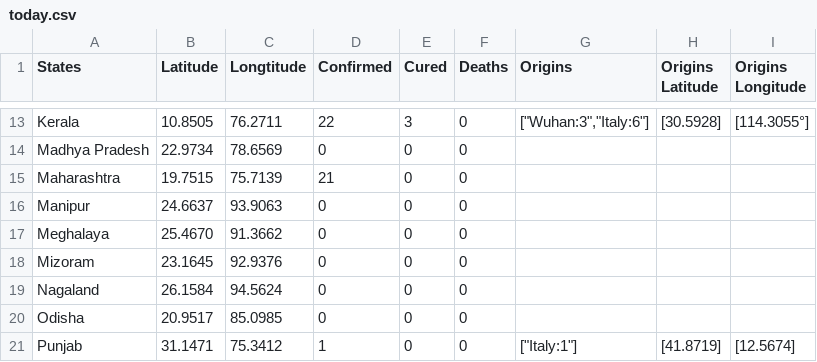
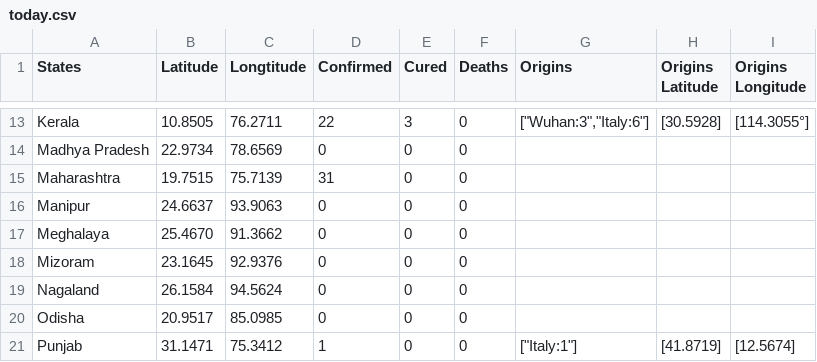
Before and after one commit to himanshuchawla009/indianCoronaData, a CSV file: data/Current Data/today.csv, drawn as a sheet; only a part is shown, gaps mark what is left out.

Commit message:
Update today.csv

```diff
--- a/data/Current Data/today.csv
+++ b/data/Current Data/today.csv
@@ -15,3 +15,3 @@ Kerala,10.8505,76.2711,22,3,0,"[""Wuhan:3"",""Italy:6""]",[30.5928],[114.3055°]
 Madhya Pradesh,22.9734,78.6569,0,0,0,,,,
-Maharashtra,19.7515,75.7139,21,0,0,,,,
+Maharashtra,19.7515,75.7139,31,0,0,,,,
 Manipur,24.6637,93.9063,0,0,0,,,,
```
